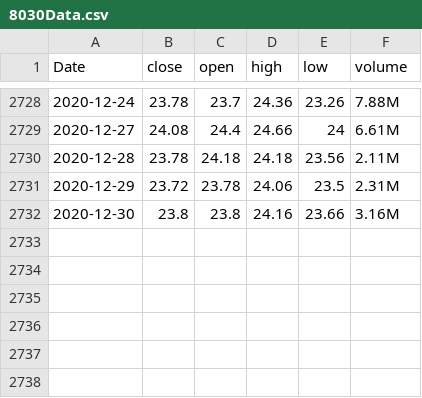
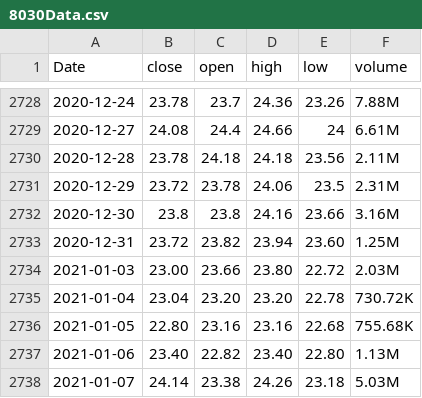
Before and after one commit to iaadefila/machinelearning-stock, a CSV file: 8030Data.csv, drawn as a sheet; only a part is shown, gaps mark what is left out; the diff names each change by its address in the sheet, - before the commit and + after, or states it on an @@ line.

Commit message:
Update 8030Data.csv

```diff
--- a/8030Data.csv
+++ b/8030Data.csv
+row 2733: 2020-12-31 | 23.72 | 23.82 | 23.94 | 23.60 | 1.25M
+row 2734: 2021-01-03 | 23.00 | 23.66 | 23.80 | 22.72 | 2.03M
+row 2735: 2021-01-04 | 23.04 | 23.20 | 23.20 | 22.78 | 730.72K
+row 2736: 2021-01-05 | 22.80 | 23.16 | 23.16 | 22.68 | 755.68K
+row 2737: 2021-01-06 | 23.40 | 22.82 | 23.40 | 22.80 | 1.13M
+row 2738: 2021-01-07 | 24.14 | 23.38 | 24.26 | 23.18 | 5.03M
```
